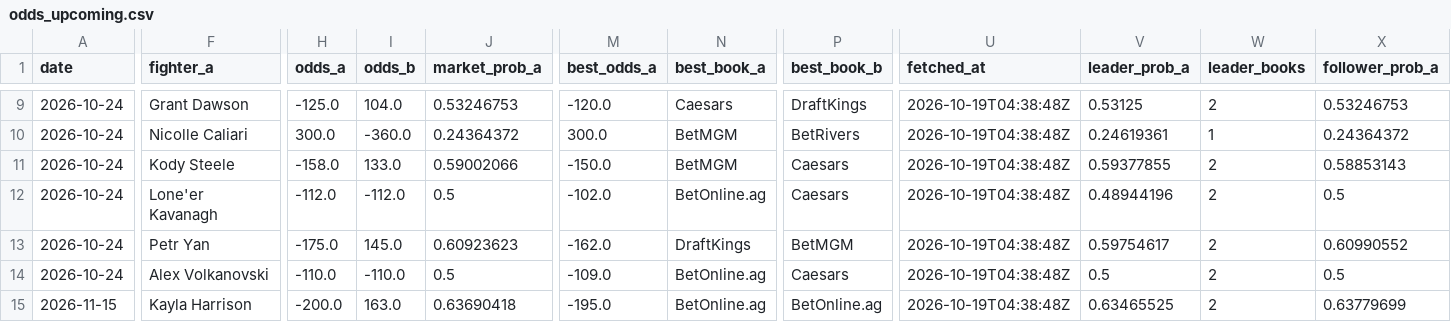
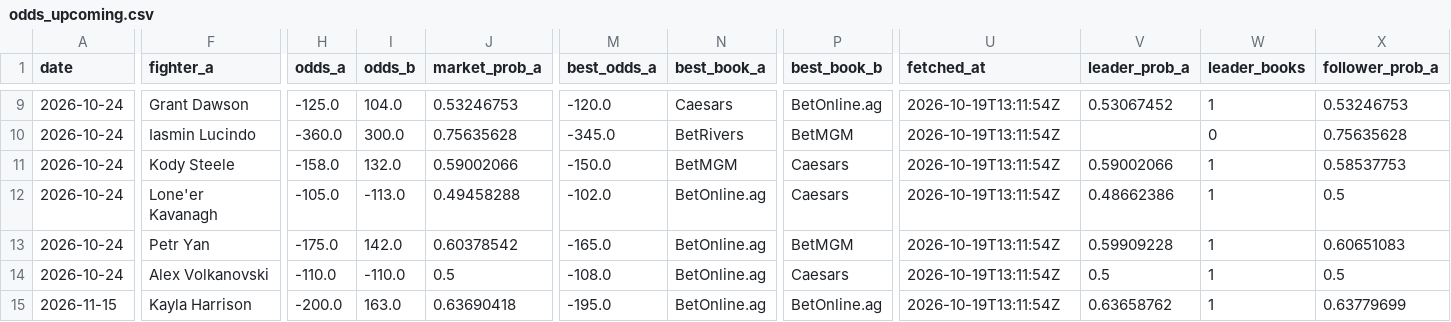
Before and after one commit to joshuakingsland/claude-fights, a CSV file: odds_upcoming.csv, drawn as a sheet; only a part is shown, gaps mark what is left out; the diff covers the shown part only; the diff names each change by its address in the sheet, - before the commit and + after, or states it on an @@ line.

```diff
--- a/odds_upcoming.csv
+++ b/odds_upcoming.csv
-P9 (best_book_b): DraftKings
+P9 (best_book_b): BetOnline.ag
-U9:U15 (fetched_at): 2026-10-19T04:38:48Z
+U9:U15 (fetched_at): 2026-10-19T13:11:54Z
-V9 (leader_prob_a): 0.53125
+V9 (leader_prob_a): 0.53067452
-W9 (leader_books): 2
+W9 (leader_books): 1
-F10 (fighter_a): Nicolle Caliari
+F10 (fighter_a): Iasmin Lucindo
-H10 (odds_a): 300.0
+H10 (odds_a): -360.0
-I10 (odds_b): -360.0
+I10 (odds_b): 300.0
-J10 (market_prob_a): 0.24364372
+J10 (market_prob_a): 0.75635628
-M10 (best_odds_a): 300.0
+M10 (best_odds_a): -345.0
-N10 (best_book_a): BetMGM
+N10 (best_book_a): BetRivers
-P10 (best_book_b): BetRivers
+P10 (best_book_b): BetMGM
-V10 (leader_prob_a): 0.24619361
+V10 (leader_prob_a): (empty)
-W10 (leader_books): 1
+W10 (leader_books): 0
-X10 (follower_prob_a): 0.24364372
+X10 (follower_prob_a): 0.75635628
-I11 (odds_b): 133.0
+I11 (odds_b): 132.0
-V11 (leader_prob_a): 0.59377855
+V11 (leader_prob_a): 0.59002066
-W11:W15 (leader_books): 2
+W11:W15 (leader_books): 1
-X11 (follower_prob_a): 0.58853143
+X11 (follower_prob_a): 0.58537753
-H12 (odds_a): -112.0
+H12 (odds_a): -105.0
-I12 (odds_b): -112.0
+I12 (odds_b): -113.0
-J12 (market_prob_a): 0.5
+J12 (market_prob_a): 0.49458288
-V12 (leader_prob_a): 0.48944196
+V12 (leader_prob_a): 0.48662386
-I13 (odds_b): 145.0
+I13 (odds_b): 142.0
-J13 (market_prob_a): 0.60923623
+J13 (market_prob_a): 0.60378542
-M13 (best_odds_a): -162.0
+M13 (best_odds_a): -165.0
-N13 (best_book_a): DraftKings
+N13 (best_book_a): BetOnline.ag
-V13 (leader_prob_a): 0.59754617
+V13 (leader_prob_a): 0.59909228
-X13 (follower_prob_a): 0.60990552
+X13 (follower_prob_a): 0.60651083
-M14 (best_odds_a): -109.0
+M14 (best_odds_a): -108.0
-V15 (leader_prob_a): 0.63465525
+V15 (leader_prob_a): 0.63658762
```
Also changed, not shown: 102 edited cells elsewhere in this file, 8 other files.
